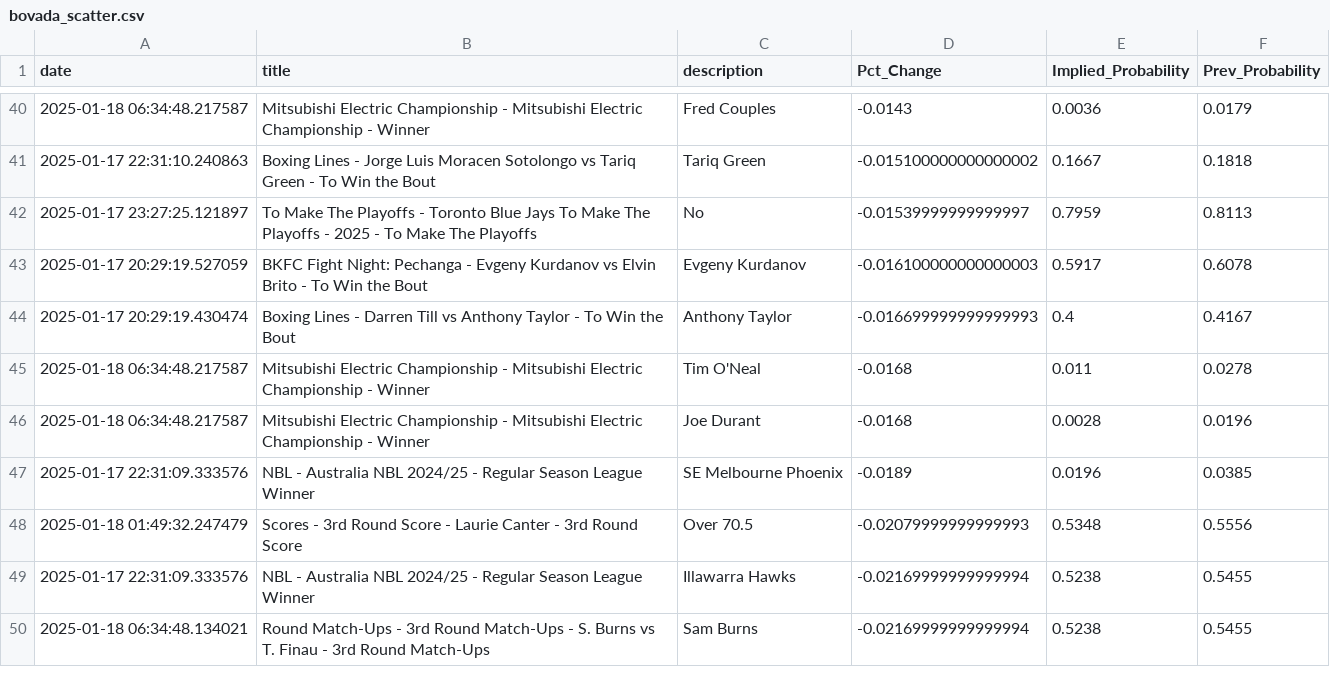
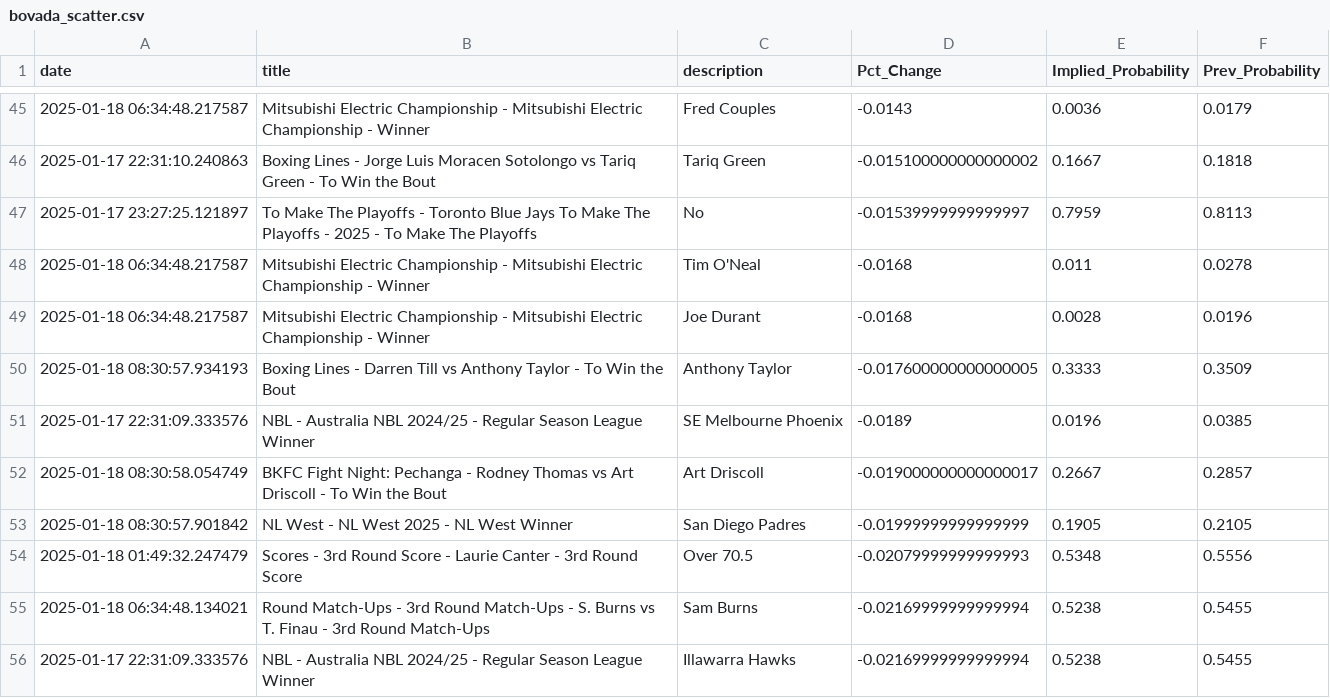
Before and after one commit to aaroncolesmith/data_bovada, a CSV file: data/bovada_scatter.csv, drawn as a sheet; only a part is shown, gaps mark what is left out; the diff covers the shown part only.

Commit message:
Update data

```diff
--- a/data/bovada_scatter.csv
+++ b/data/bovada_scatter.csv
@@ -42,9 +47,10 @@ date,title,description,Pct_Change,Implied_Probability,Prev_Probability
 2025-01-17 23:27:25.121897,To Make The Playoffs - Toronto Blue Jays To Make The Playoffs - 2025 - To Make The Playoffs ,No,-0.01539999999999997,0.7959,0.8113
-2025-01-17 20:29:19.527059,BKFC Fight Night: Pechanga - Evgeny Kurdanov vs Elvin Brito - To Win the Bout,Evgeny Kurdanov,-0.016100000000000003,0.5917,0.6078
-2025-01-17 20:29:19.430474,Boxing Lines - Darren Till vs Anthony Taylor - To Win the Bout,Anthony Taylor,-0.016699999999999993,0.4,0.4167
 2025-01-18 06:34:48.217587,Mitsubishi Electric Championship - Mitsubishi Electric Championship - Winner,Tim O'Neal,-0.0168,0.011,0.0278
 2025-01-18 06:34:48.217587,Mitsubishi Electric Championship - Mitsubishi Electric Championship - Winner,Joe Durant,-0.0168,0.0028,0.0196
+2025-01-18 08:30:57.934193,Boxing Lines - Darren Till vs Anthony Taylor - To Win the Bout,Anthony Taylor,-0.017600000000000005,0.3333,0.3509
 2025-01-17 22:31:09.333576,NBL - Australia NBL 2024/25 - Regular Season League Winner,SE Melbourne Phoenix,-0.0189,0.0196,0.0385
+2025-01-18 08:30:58.054749,BKFC Fight Night: Pechanga - Rodney Thomas vs Art Driscoll - To Win the Bout,Art Driscoll,-0.019000000000000017,0.2667,0.2857
+2025-01-18 08:30:57.901842,NL West - NL West 2025 - NL West Winner,San Diego Padres,-0.01999999999999999,0.1905,0.2105
 2025-01-18 01:49:32.247479,Scores - 3rd Round Score - Laurie Canter - 3rd Round Score,Over 70.5,-0.02079999999999993,0.5348,0.5556
+2025-01-18 06:34:48.134021,Round Match-Ups - 3rd Round Match-Ups - S. Burns vs T. Finau - 3rd Round Match-Ups,Sam Burns,-0.02169999999999994,0.5238,0.5455
 2025-01-17 22:31:09.333576,NBL - Australia NBL 2024/25 - Regular Season League Winner,Illawarra Hawks,-0.02169999999999994,0.5238,0.5455
-2025-01-18 06:34:48.134021,Round Match-Ups - 3rd Round Match-Ups - S. Burns vs T. Finau - 3rd Round Match-Ups,Sam Burns,-0.02169999999999994,0.5238,0.5455
```
Also changed, not shown: 10 added rows, 2 removed rows and 2 moved rows elsewhere in this file, 1 other file.
